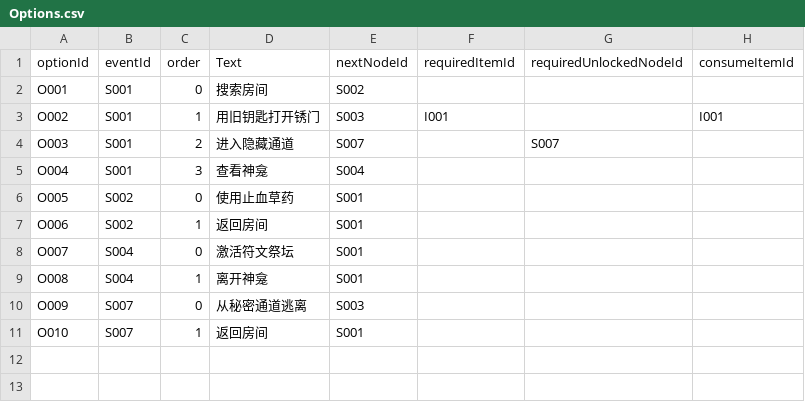
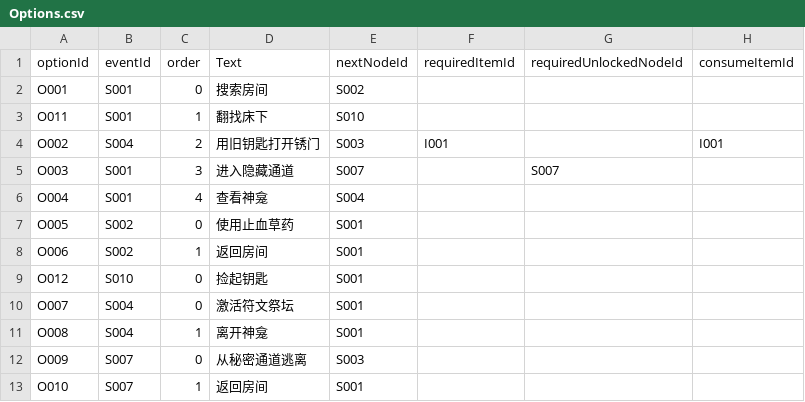
Before and after one commit to xia-xiaxia/TencentGamejam-2026, a CSV file: Assets/GameData/StorySource/Options.csv, drawn as a sheet.

```diff
--- a/Assets/GameData/StorySource/Options.csv
+++ b/Assets/GameData/StorySource/Options.csv
@@ -2,7 +2,9 @@ optionId,eventId,order,Text,nextNodeId,requiredItemId,requiredUnlockedNodeId,con
 O001,S001,0,搜索房间,S002,,,
-O002,S001,1,用旧钥匙打开锈门,S003,I001,,I001
-O003,S001,2,进入隐藏通道,S007,,S007,
-O004,S001,3,查看神龛,S004,,,
+O011,S001,1,翻找床下,S010,,,
+O002,S004,2,用旧钥匙打开锈门,S003,I001,,I001
+O003,S001,3,进入隐藏通道,S007,,S007,
+O004,S001,4,查看神龛,S004,,,
 O005,S002,0,使用止血草药,S001,,,
 O006,S002,1,返回房间,S001,,,
+O012,S010,0,捡起钥匙,S001,,,
 O007,S004,0,激活符文祭坛,S001,,,
```
Also changed, not shown: Assets/GameData/StorySource/Events.csv, 11 other files.
